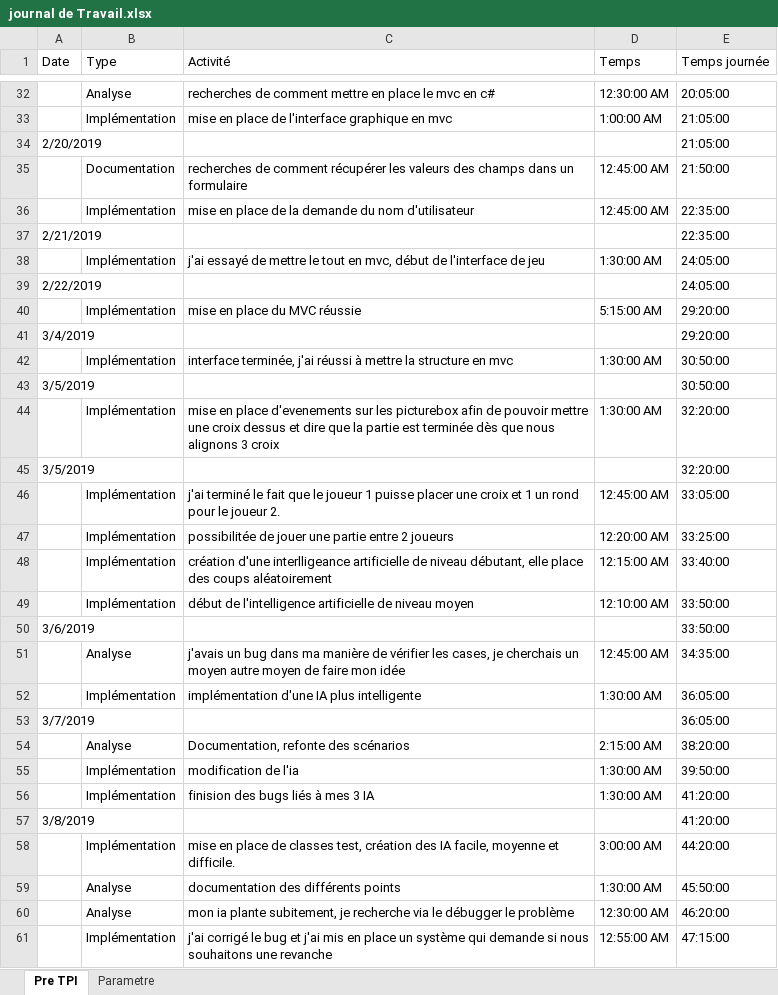
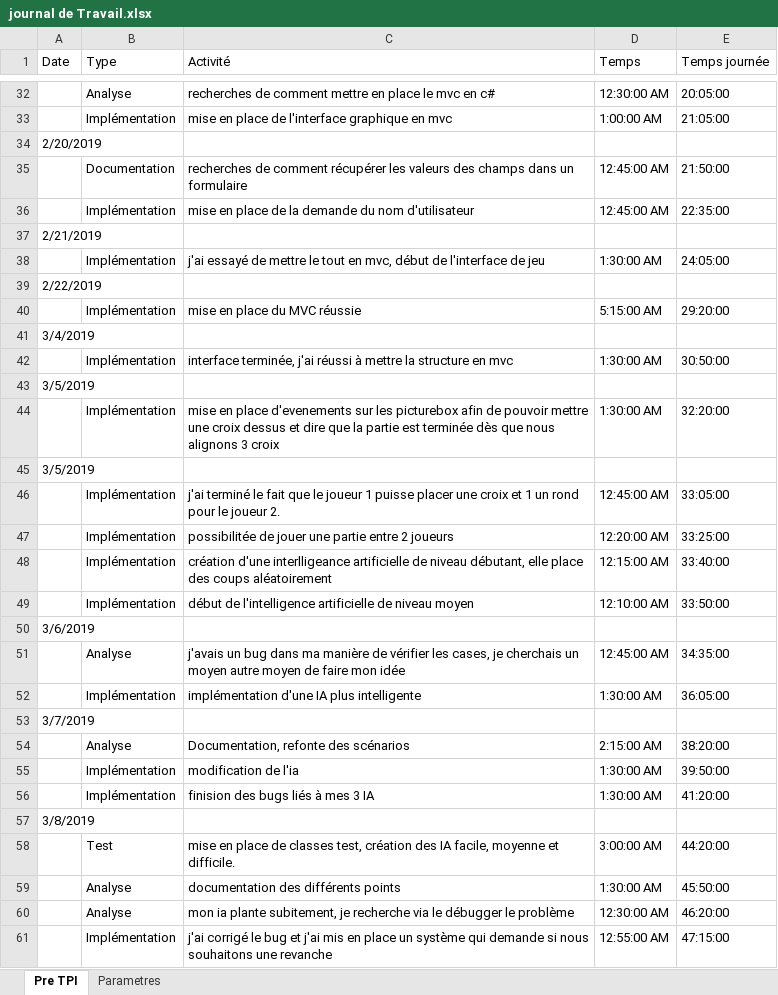
Before and after one commit to DiogoVieiraFerreira/Morpion_Pre-TPI, an Excel workbook: Dev/journal de Travail.xlsx, sheet Pre TPI, drawn as a sheet; only a part is shown, gaps mark what is left out; values as stored, in another font and other column widths than the file's, no cell formats; table styles not drawn; the diff covers the shown part only; the diff names each change by its address in the sheet, - before the commit and + after, or states it on an @@ line.

```diff
--- a/Dev/journal de Travail.xlsx (sheet Pre TPI)
+++ b/Dev/journal de Travail.xlsx (sheet Pre TPI)
-sheet tab: Parametre
+sheet tab: Parametres
-E34 (Temps journée): 21:05:00
+E34 (Temps journée): (empty)
-E37 (Temps journée): 22:35:00
+E37 (Temps journée): (empty)
-E39 (Temps journée): 24:05:00
+E39 (Temps journée): (empty)
-E41 (Temps journée): 29:20:00
+E41 (Temps journée): (empty)
-E43 (Temps journée): 30:50:00
+E43 (Temps journée): (empty)
-E45 (Temps journée): 32:20:00
+E45 (Temps journée): (empty)
-E50 (Temps journée): 33:50:00
+E50 (Temps journée): (empty)
-E53 (Temps journée): 36:05:00
+E53 (Temps journée): (empty)
-E57 (Temps journée): 41:20:00
+E57 (Temps journée): (empty)
-B58 (Type): Implémentation
+B58 (Type): Test
```
Also changed, not shown: 2 added rows, 12 removed rows and 34 edited cells elsewhere in this sheet, sheet Parametres, cell formats, charts or pictures, 1 other file.
